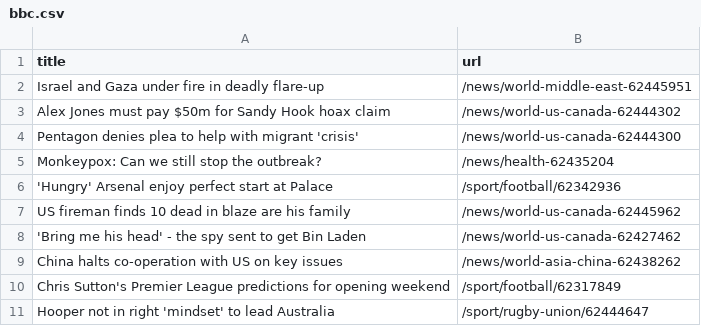
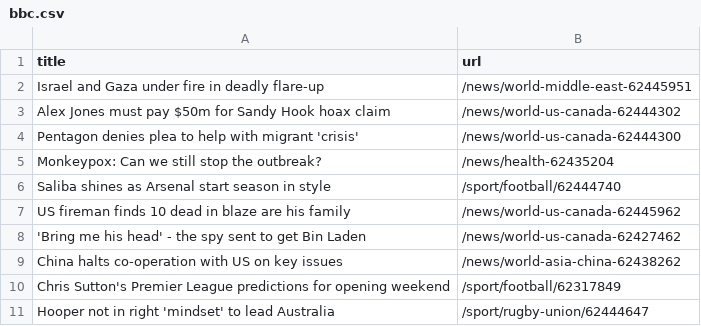
Before and after one commit to ErichBuergler/automatic-scraper-bbc, a CSV file: bbc.csv, drawn as a sheet; only a part is shown; removed rows and columns are numbered as before the commit, all else as after; the diff names each change by its address in the sheet, - before the commit and + after, or states it on an @@ line.

```diff
--- a/bbc.csv
+++ b/bbc.csv
-row 6: 'Hungry' Arsenal enjoy perfect start at Palace | /sport/football/62342936
+row 6: Saliba shines as Arsenal start season in style | /sport/football/62444740
```
